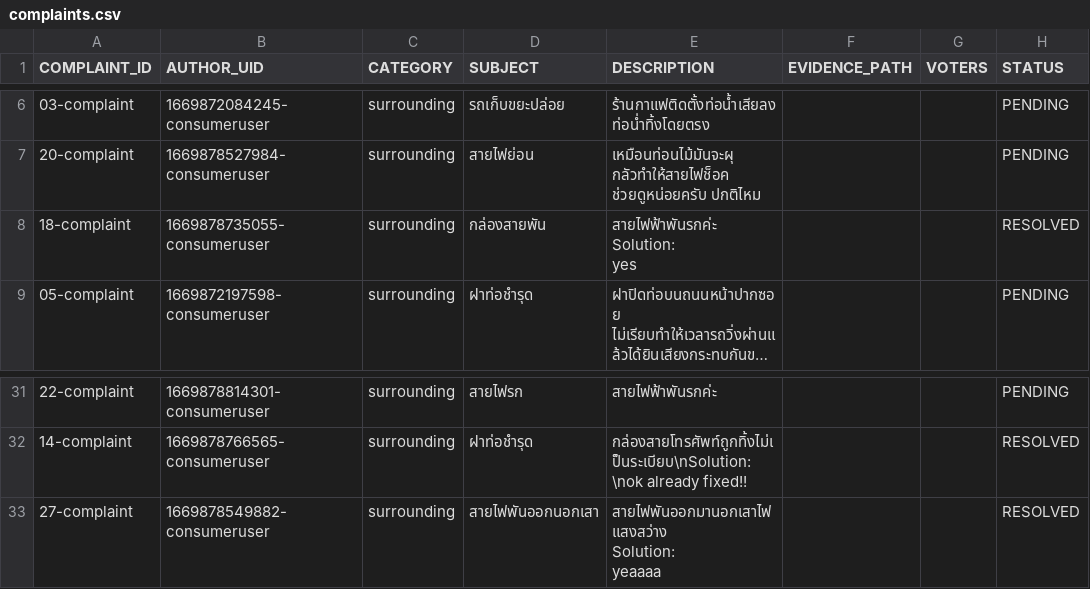
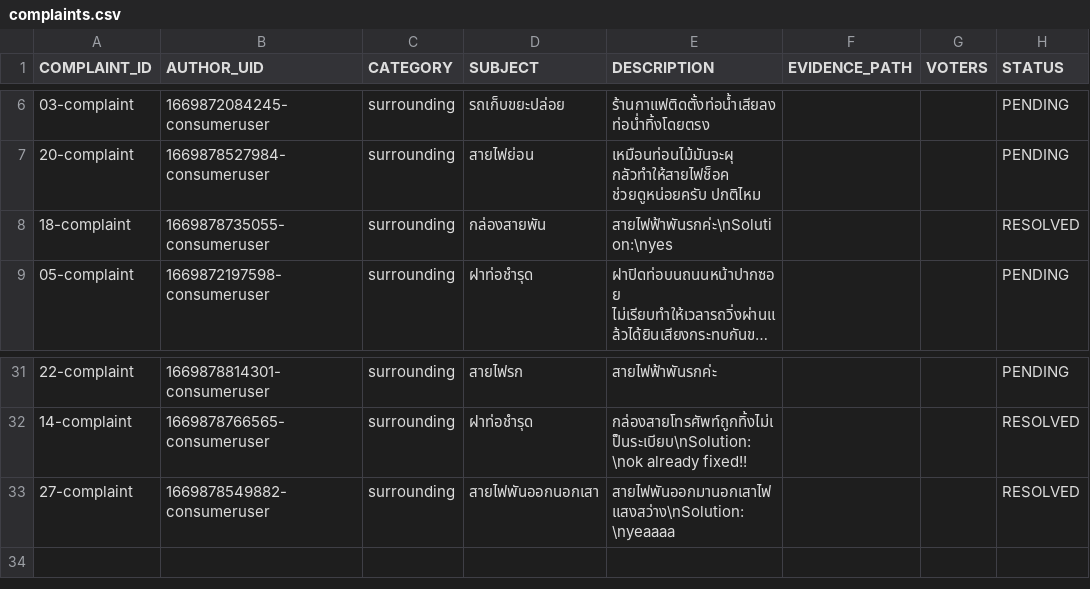
Before and after one commit to naiithink/ku-2022-01418211-oakcoding, a CSV file: data/issues/complaints/complaints.csv, drawn as a sheet; only a part is shown, gaps mark what is left out; long unchanged cells end in …; ↵ is a line break in a cell; the diff names each change by its address in the sheet, - before the commit and + after, or states it on an @@ line.

Commit message:
fix: Complaint resolve description data

```diff
--- a/data/issues/complaints/complaints.csv
+++ b/data/issues/complaints/complaints.csv
-E8 (DESCRIPTION): สายไฟฟ้าพันรกค่ะ ↵ Solution: ↵ yes
+E8 (DESCRIPTION): สายไฟฟ้าพันรกค่ะ\nSolution:\nyes
-E33 (DESCRIPTION): สายไฟพันออกมานอกเสาไฟแสงสว่าง ↵ Solution: ↵ yeaaaa
+E33 (DESCRIPTION): สายไฟพันออกมานอกเสาไฟแสงสว่าง\nSolution:\nyeaaaa
```
